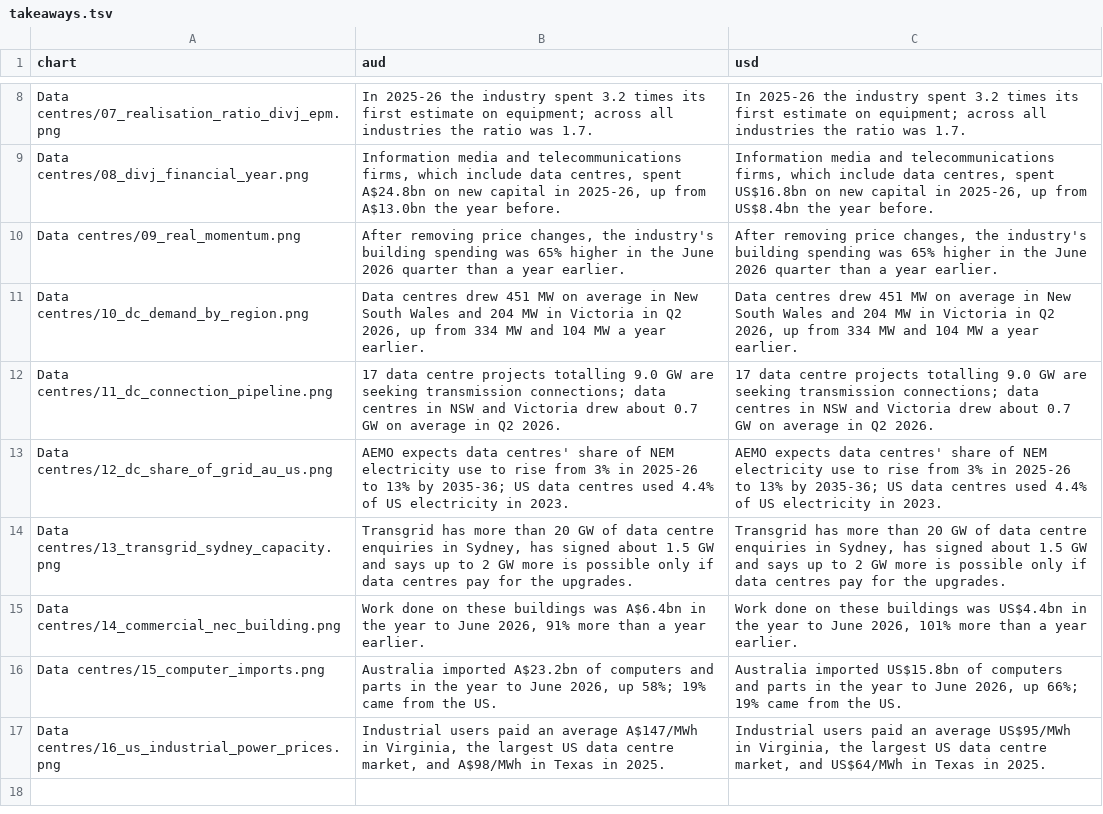
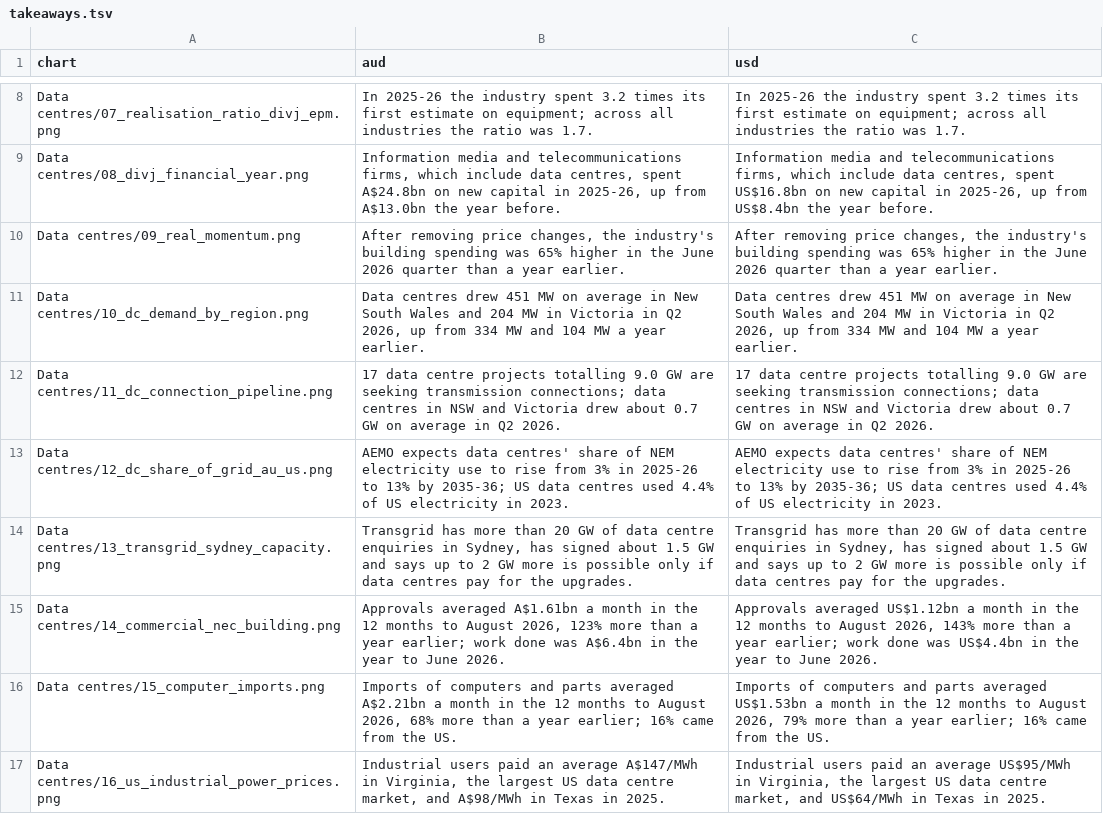
Before and after one commit to angelinabruno/australia-chair-tool, a TSV file: takeaways.tsv, drawn as a sheet; only a part is shown, gaps mark what is left out.

```diff
--- a/takeaways.tsv
+++ b/takeaways.tsv
@@ -14,4 +14,4 @@ Data centres/12_dc_share_of_grid_au_us.png	AEMO expects data centres' share of N
 Data centres/13_transgrid_sydney_capacity.png	Transgrid has more than 20 GW of data centre enquiries in Sydney, has signed about 1.5 GW and says up to 2 GW more is possible only if data centres pay for the upgrades.	Transgrid has more than 20 GW of data centre enquiries in Sydney, has signed about 1.5 GW and says up to 2 GW more is possible only if data centres pay for the upgrades.
-Data centres/14_commercial_nec_building.png	Work done on these buildings was A$6.4bn in the year to June 2026, 91% more than a year earlier.	Work done on these buildings was US$4.4bn in the year to June 2026, 101% more than a year earlier.
-Data centres/15_computer_imports.png	Australia imported A$23.2bn of computers and parts in the year to June 2026, up 58%; 19% came from the US.	Australia imported US$15.8bn of computers and parts in the year to June 2026, up 66%; 19% came from the US.
+Data centres/14_commercial_nec_building.png	Approvals averaged A$1.61bn a month in the 12 months to August 2026, 123% more than a year earlier; work done was A$6.4bn in the year to June 2026.	Approvals averaged US$1.12bn a month in the 12 months to August 2026, 143% more than a year earlier; work done was US$4.4bn in the year to June 2026.
+Data centres/15_computer_imports.png	Imports of computers and parts averaged A$2.21bn a month in the 12 months to August 2026, 68% more than a year earlier; 16% came from the US.	Imports of computers and parts averaged US$1.53bn a month in the 12 months to August 2026, 79% more than a year earlier; 16% came from the US.
 Data centres/16_us_industrial_power_prices.png	Industrial users paid an average A$147/MWh in Virginia, the largest US data centre market, and A$98/MWh in Texas in 2025.	Industrial users paid an average US$95/MWh in Virginia, the largest US data centre market, and US$64/MWh in Texas in 2025.
```
Also changed, not shown: 5 other files.
